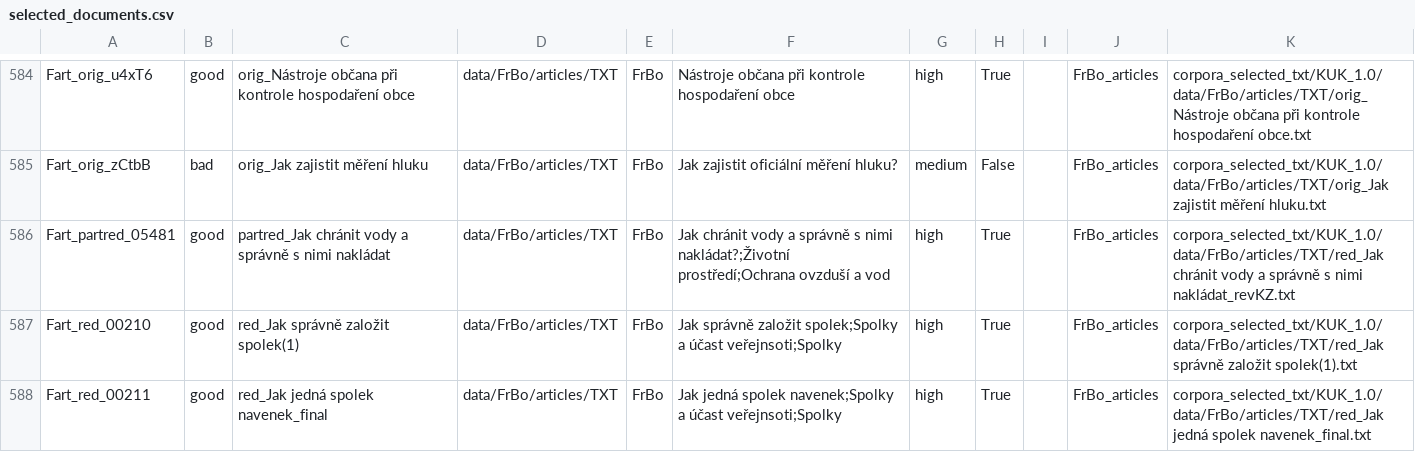
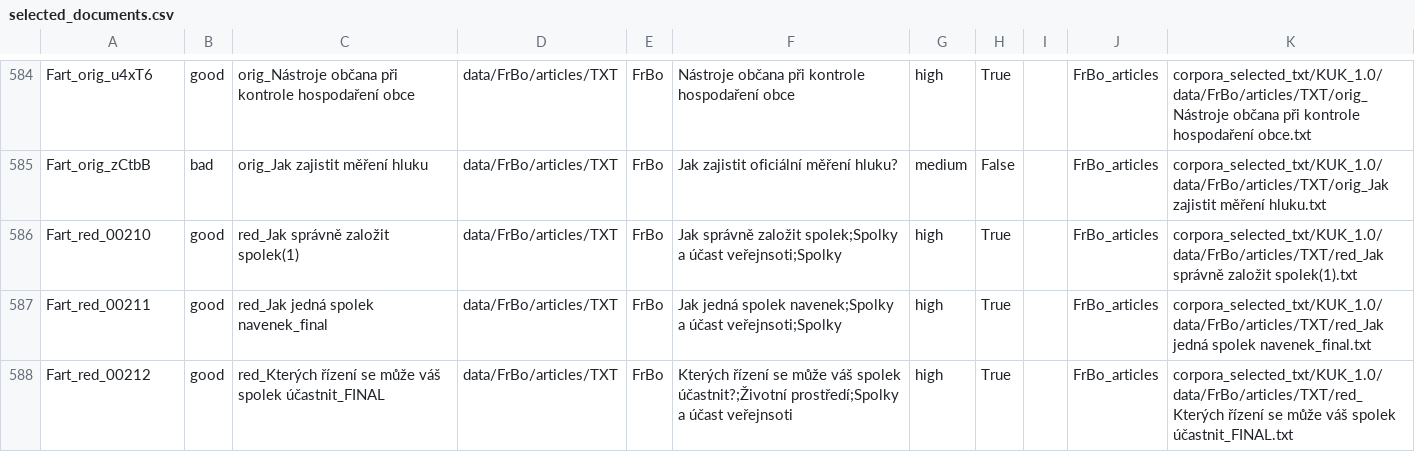
Before and after one commit to VanaKraus/readability-of-czech-legal-writing, a CSV file: file_processing/selected_documents.csv, drawn as a sheet; only a part is shown, gaps mark what is left out; the shorter side is filled out with more unchanged rows.

```diff
--- a/file_processing/selected_documents.csv
+++ b/file_processing/selected_documents.csv
@@ -585,3 +585,2 @@ Fart_orig_u4xT6,good,orig_Nástroje občana při kontrole hospodaření obce,dat
 Fart_orig_zCtbB,bad,orig_Jak zajistit měření hluku,data/FrBo/articles/TXT,FrBo,Jak zajistit oficiální měření hluku?,medium,False,,FrBo_articles,corpora_selected_txt/KUK_1.0/data/FrBo/articles/TXT/orig_Jak zajistit měření hluku.txt
-Fart_partred_05481,good,partred_Jak chránit vody a správně s nimi nakládat,data/FrBo/articles/TXT,FrBo,Jak chránit vody a správně s nimi nakládat?;Životní prostředí;Ochrana ovzduší a vod,high,True,,FrBo_articles,corpora_selected_txt/KUK_1.0/data/FrBo/articles/TXT/red_Jak chránit vody a správně s nimi nakládat_revKZ.txt
 Fart_red_00210,good,red_Jak správně založit spolek(1),data/FrBo/articles/TXT,FrBo,Jak správně založit spolek;Spolky a účast veřejnsoti;Spolky,high,True,,FrBo_articles,corpora_selected_txt/KUK_1.0/data/FrBo/articles/TXT/red_Jak správně založit spolek(1).txt
```
Also changed, not shown: 5 other files.
